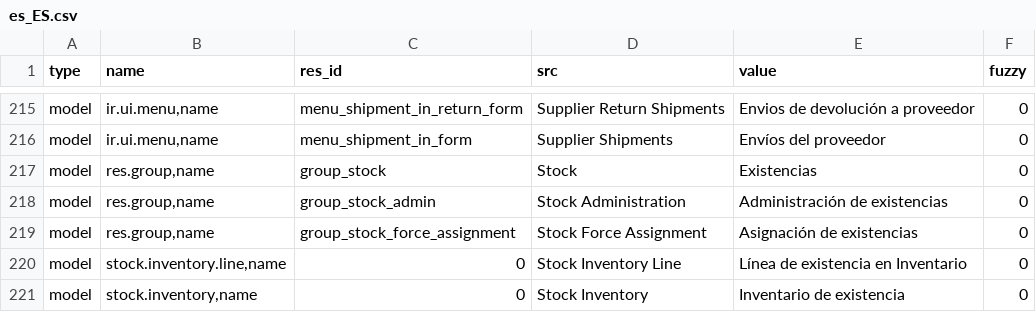
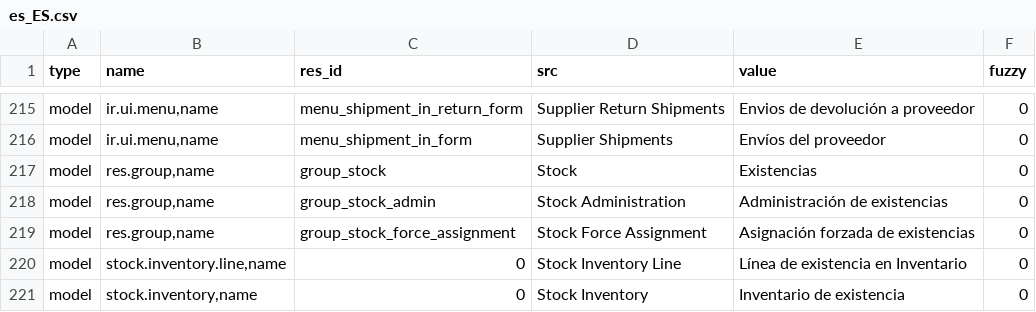
Before and after one commit to hiaselhans/stock, a CSV file: es_ES.csv, drawn as a sheet; only a part is shown, gaps mark what is left out.

Commit message:
Updated es_ES translations

```diff
--- a/es_ES.csv
+++ b/es_ES.csv
@@ -226,3 +226,3 @@ model,"res.group,name",group_stock,Stock,Existencias,0
 model,"res.group,name",group_stock_admin,Stock Administration,Administración de existencias,0
-model,"res.group,name",group_stock_force_assignment,Stock Force Assignment,Asignación de existencias,0
+model,"res.group,name",group_stock_force_assignment,Stock Force Assignment,Asignación forzada de existencias,0
 model,"stock.inventory.line,name",0,Stock Inventory Line,Línea de existencia en Inventario ,0
```
